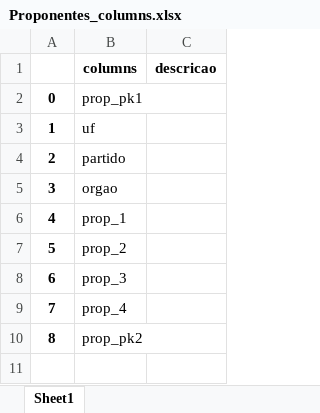
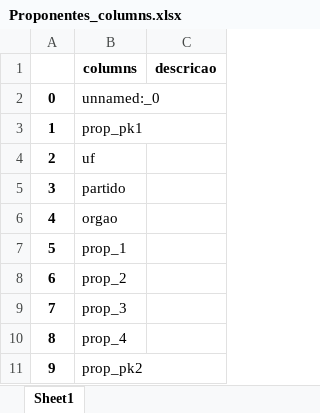
Before and after one commit to robertomdiniz5/Projeto-Controle-Financeiro-GESAC, an Excel workbook: Data_Dictionary/xlsx/Columns/Proponentes_columns.xlsx, sheet Sheet1, drawn as a sheet; values as stored, in another font and other column widths than the file's, no borders; addresses are those after the commit; the diff names each change by its address in the sheet, - before the commit and + after, or states it on an @@ line.

```diff
--- a/Data_Dictionary/xlsx/Columns/Proponentes_columns.xlsx (sheet Sheet1)
+++ b/Data_Dictionary/xlsx/Columns/Proponentes_columns.xlsx (sheet Sheet1)
+row 2: 0 | unnamed:_0
@@ column A renumbered from row 3 down @@
```
Also changed, not shown: Data_Dictionary/xlsx/Columns/AnalíticoNC_columns.xlsx, Data_Dictionary/xlsx/Columns/ControleGeral_columns.xlsx, 10 other files.
